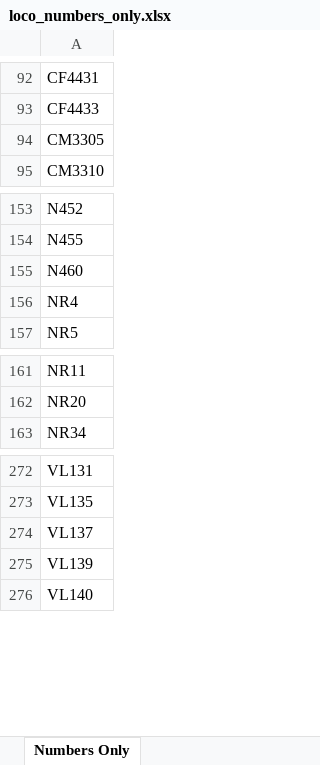
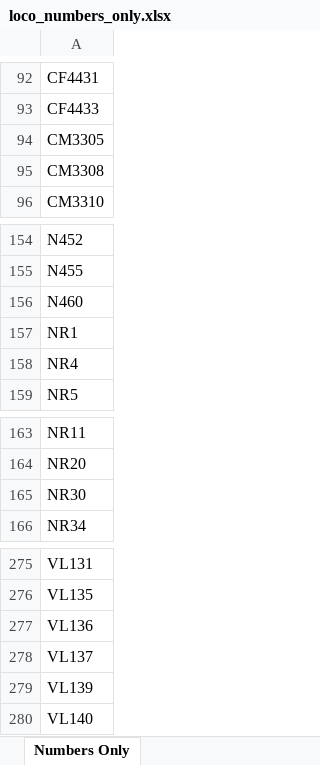
Before and after one commit to grahame21/railops-backend, an Excel workbook: static/downloads/loco_numbers_only.xlsx, sheet Numbers Only, drawn as a sheet; only a part is shown, gaps mark what is left out; values as stored, in another font and other column widths than the file's, no borders; the diff names each change by its address in the sheet, - before the commit and + after, or states it on an @@ line.

```diff
--- a/static/downloads/loco_numbers_only.xlsx (sheet Numbers Only)
+++ b/static/downloads/loco_numbers_only.xlsx (sheet Numbers Only)
+row 95: CM3308
+row 157: NR1
+row 165: NR30
+row 277: VL136
```
Also changed, not shown: static/downloads/loco_database.xlsx, 11 other files.
